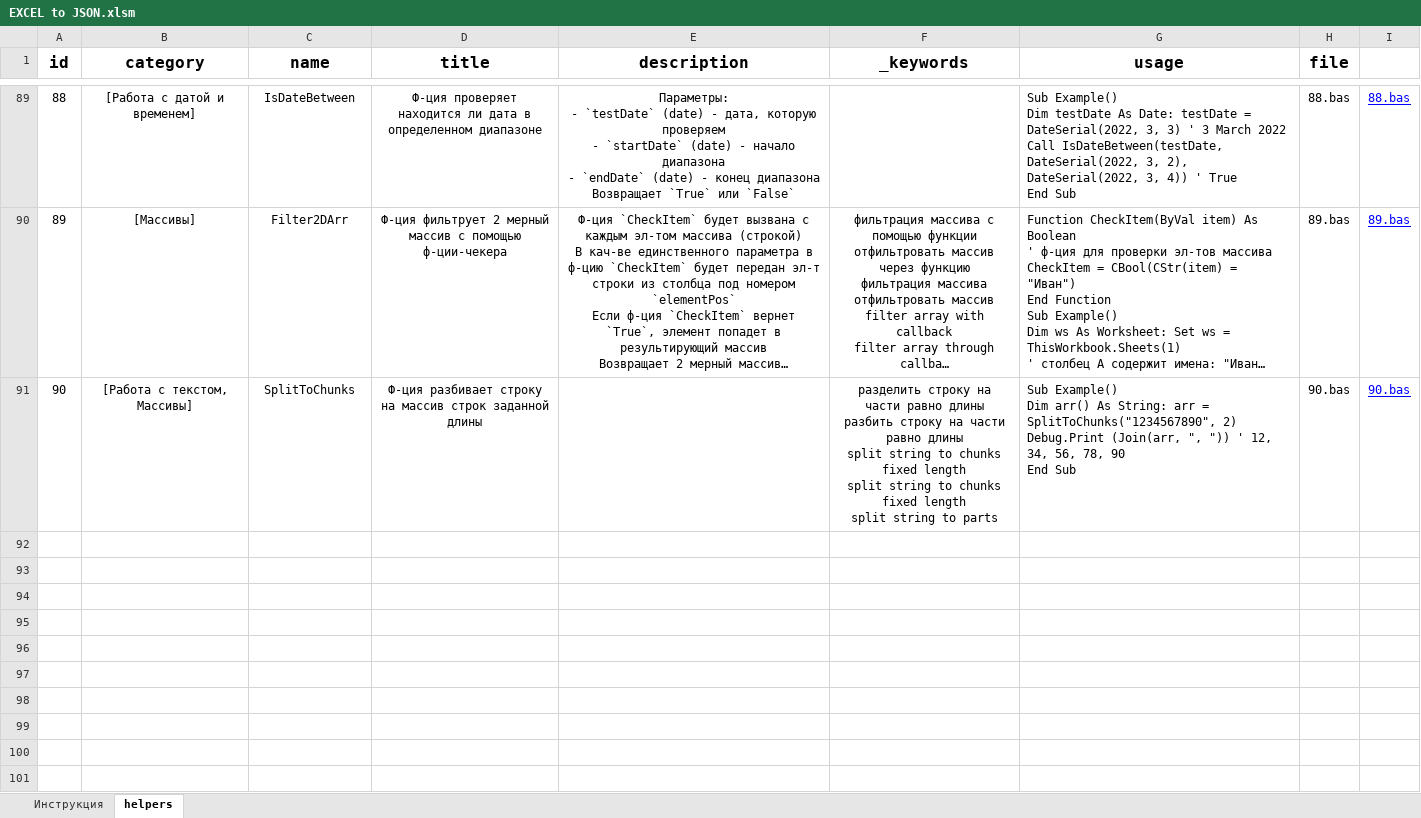
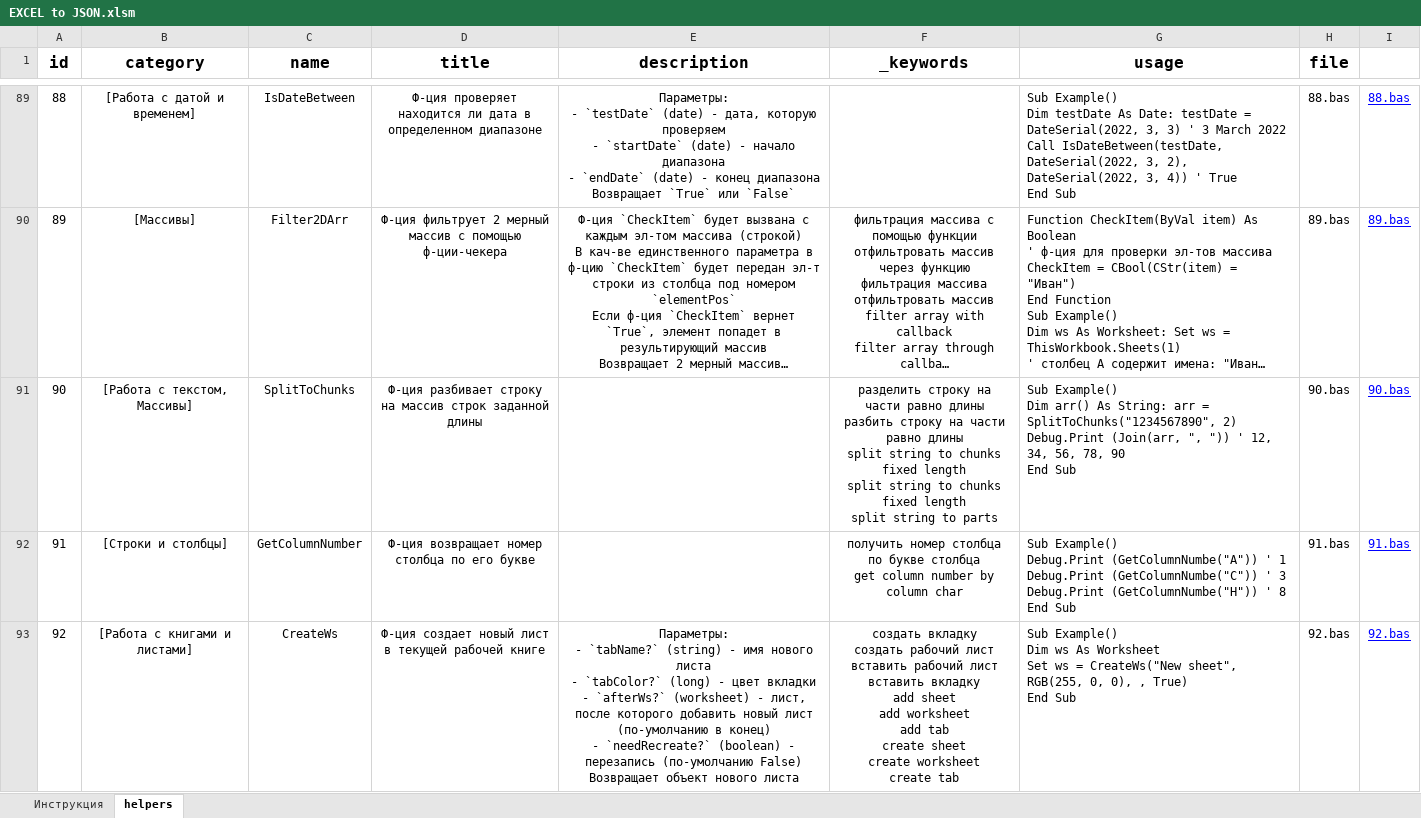
Before and after one commit to akzhar/vba-helpers-api, an Excel workbook: data/EXCEL to JSON.xlsm, sheet helpers, drawn as a sheet; only a part is shown, gaps mark what is left out; long unchanged cells end in …; values as stored, in another font and other column widths than the file's, no borders; table styles not drawn; ↵ is a line break in a cell; the diff covers the shown part only; the diff names each change by its address in the sheet, - before the commit and + after, or states it on an @@ line.

```diff
--- a/data/EXCEL to JSON.xlsm (sheet helpers)
+++ b/data/EXCEL to JSON.xlsm (sheet helpers)
+row 92: 91 | [Строки и столбцы] | GetColumnNumber | Ф-ция возвращает номер столбца по его букве |  | получить номер столбца по букве столбца ↵ get column number by column char | Sub Example() ↵ Debug.Print (GetColumnNumbe("A")) ' 1 ↵ Debug.Print (GetColumnNumbe("C")) ' 3 ↵ Debug.Print (GetColumnNumbe("H")) ' 8 ↵ End Sub | 91.bas | 91.bas
+row 93: 92 | [Работа с книгами и листами] | CreateWs | Ф-ция создает новый лист в текущей рабочей книге | Параметры: ↵ - `tabName?` (string) - имя нового листа ↵ - `tabColor?` (long) - цвет вкладки ↵ - `afterWs?` (worksheet) - лист, после которого добавить новый лист (по-умолчанию в конец) ↵ - `needRecreate?` (boolean) - перезапись (по-умолчанию False) ↵ Возвращает объект нового листа | создать вкладку ↵ создать рабочий лист ↵ вставить рабочий лист ↵ вставить вкладку ↵ add sheet ↵ add worksheet ↵ add tab ↵ create sheet ↵ create worksheet ↵ create tab | Sub Example() ↵ Dim ws As Worksheet ↵ Set ws = CreateWs("New sheet", RGB(255, 0, 0), , True) ↵ End Sub | 92.bas | 92.bas
```
Also changed, not shown: 1 added row and 1 edited cell elsewhere in this sheet, 7 other files.
